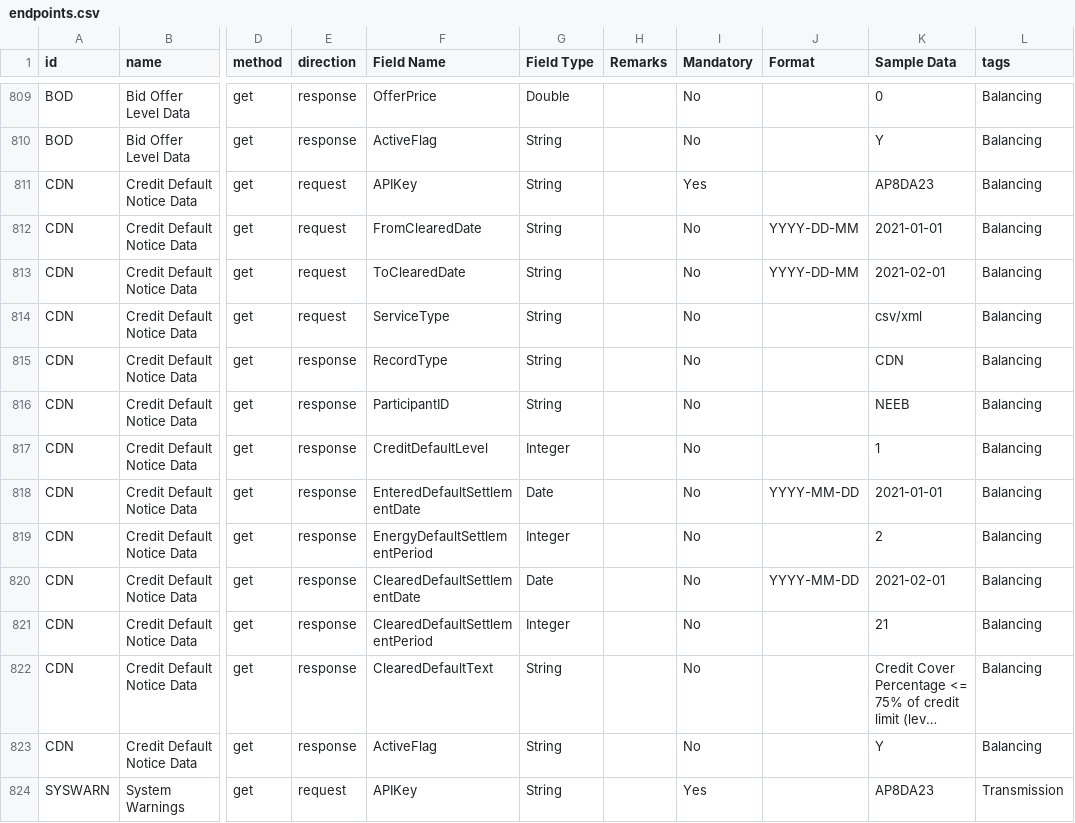
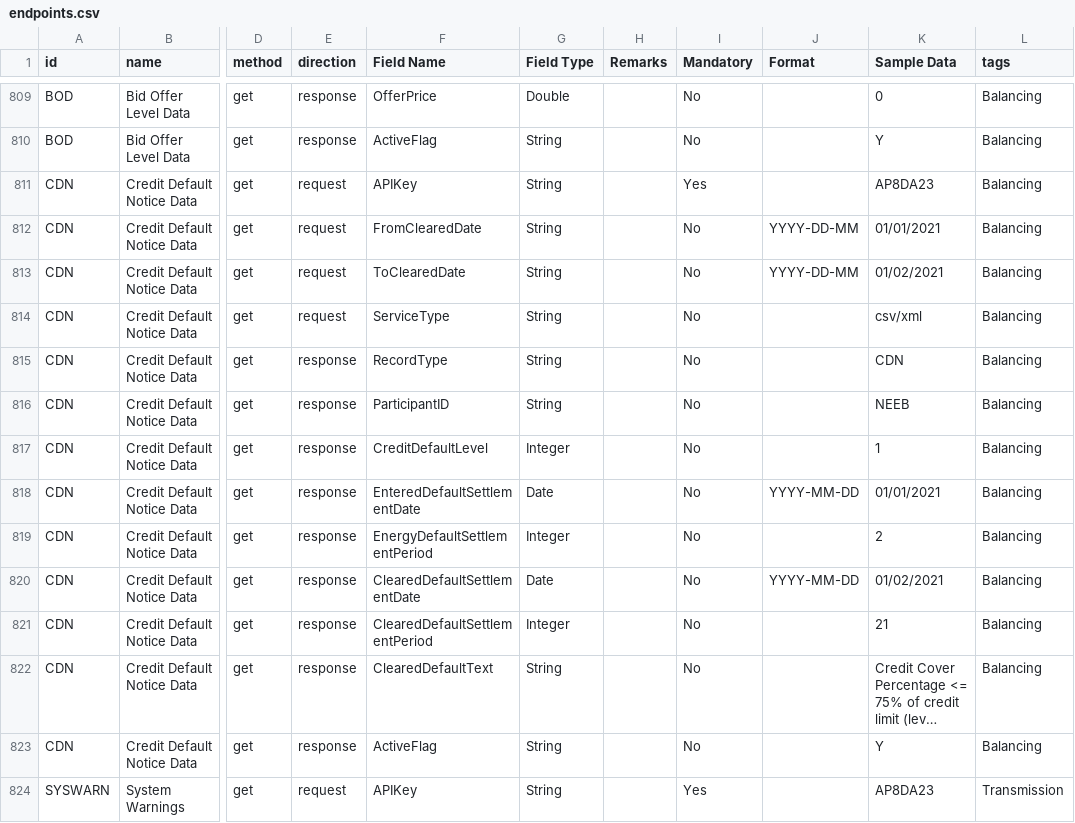
Before and after one commit to OSUKED/ElexonDataPortal, a CSV file: data/endpoints.csv, drawn as a sheet; only a part is shown, gaps mark what is left out; long unchanged cells end in …; the diff covers the shown part only; the diff names each change by its address in the sheet, - before the commit and + after, or states it on an @@ line.

```diff
--- a/data/endpoints.csv
+++ b/data/endpoints.csv
-K812 (Sample Data): 2021-01-01
+K812 (Sample Data): 01/01/2021
-K813 (Sample Data): 2021-02-01
+K813 (Sample Data): 01/02/2021
-K818 (Sample Data): 2021-01-01
+K818 (Sample Data): 01/01/2021
-K820 (Sample Data): 2021-02-01
+K820 (Sample Data): 01/02/2021
```
Also changed, not shown: 4 added rows and 116 edited cells elsewhere in this file, 30 other files.
